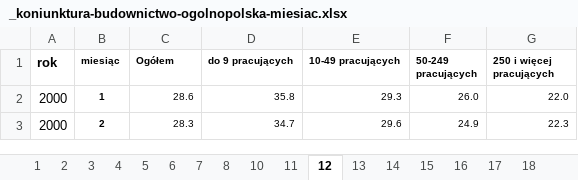
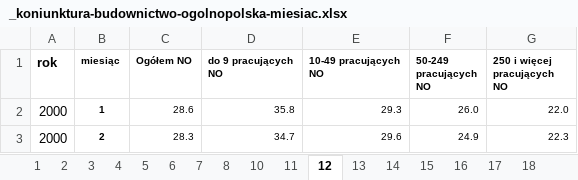
Before and after one commit to richi404/InflationPredict, an Excel workbook: Dane/_koniunktura-budownictwo-ogolnopolska-miesiac.xlsx, sheet 12, drawn as a sheet; only a part is shown; values as stored, in another font and other column widths than the file's, no borders; table styles not drawn; the diff names each change by its address in the sheet, - before the commit and + after, or states it on an @@ line.

```diff
--- a/Dane/_koniunktura-budownictwo-ogolnopolska-miesiac.xlsx (sheet 12)
+++ b/Dane/_koniunktura-budownictwo-ogolnopolska-miesiac.xlsx (sheet 12)
-C1: Ogółem
+C1: Ogółem NO
-D1: do 9 pracujących
+D1: do 9 pracujących NO
-E1: 10-49 pracujących
+E1: 10-49 pracujących NO
-F1: 50-249 pracujących
+F1: 50-249 pracujących NO
-G1: 250 i więcej pracujących
+G1: 250 i więcej pracujących NO
```
Also changed, not shown: sheet 11, sheet 7, sheet 2, sheet 13, sheet 1, sheet 6, 17 more sheets.
